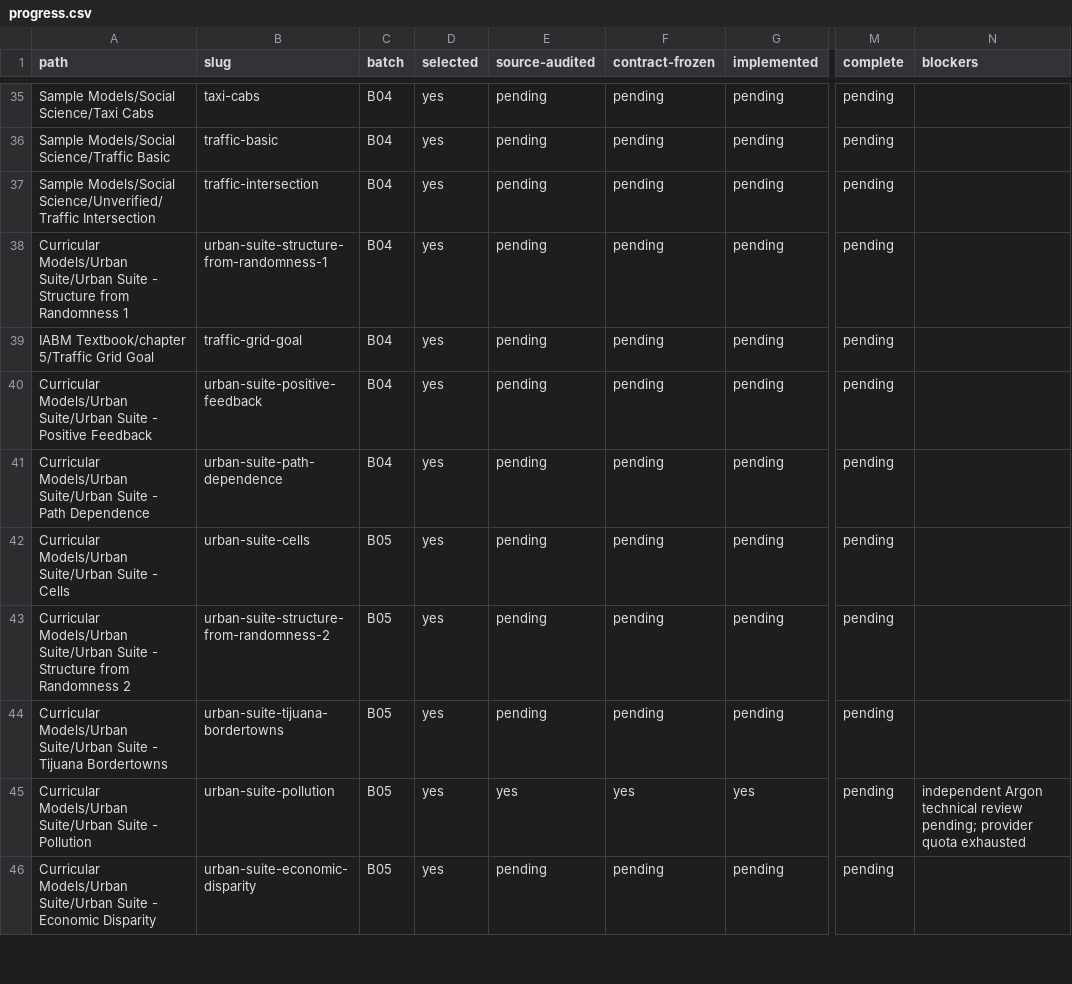
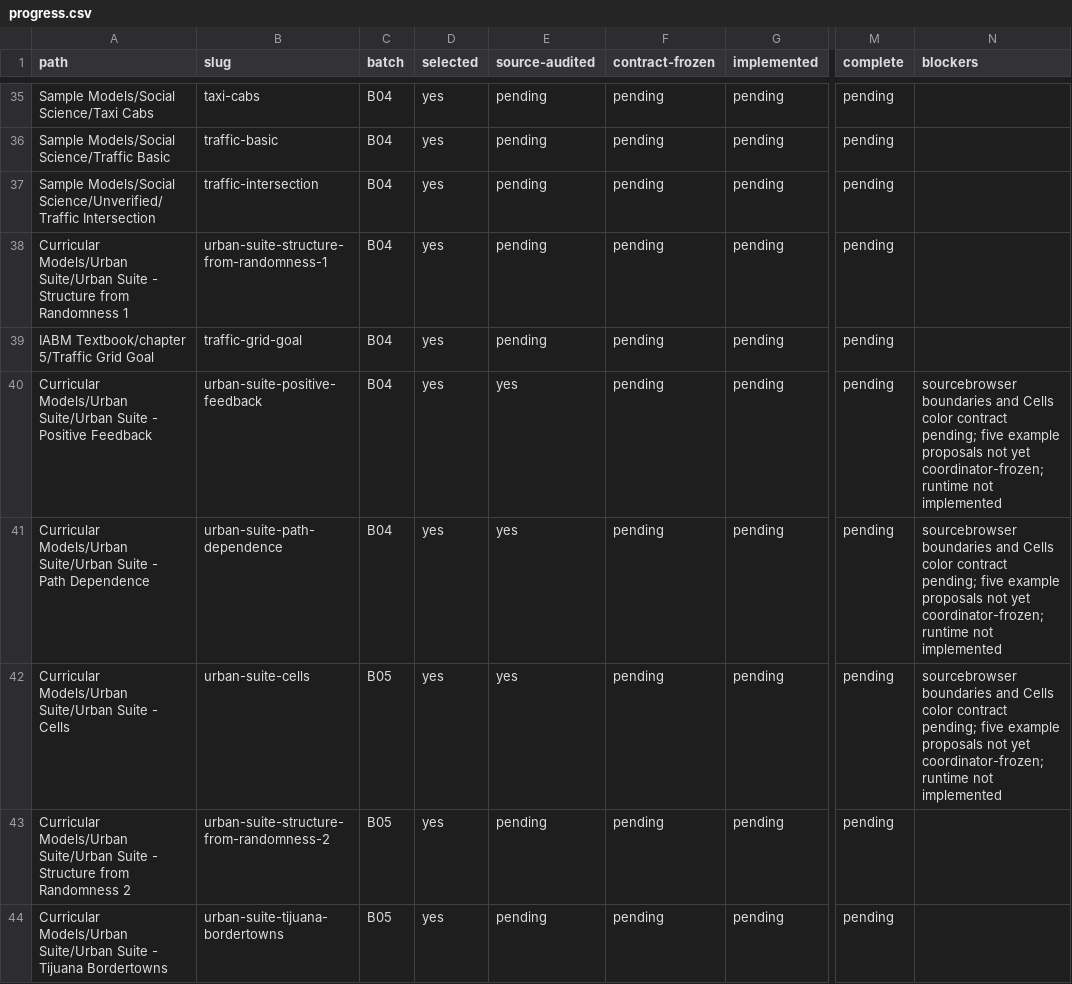
Before and after one commit to dweigend/city-library, a CSV file: experiments/catalog/progress.csv, drawn as a sheet; only a part is shown, gaps mark what is left out; the shorter side is filled out with more unchanged rows; the diff names each change by its address in the sheet, - before the commit and + after, or states it on an @@ line.

Commit message:
docs: track three source-audited Urban models with unresolved contracts

```diff
--- a/experiments/catalog/progress.csv
+++ b/experiments/catalog/progress.csv
-E40:E42 (source-audited): pending
+E40:E42 (source-audited): yes
-N40:N42 (blockers): (empty)
+N40:N42 (blockers): sourcebrowser boundaries and Cells color contract pending; five example proposals not yet coordinator-frozen; runtime not implemented
```
Also changed, not shown: 2 other files.
